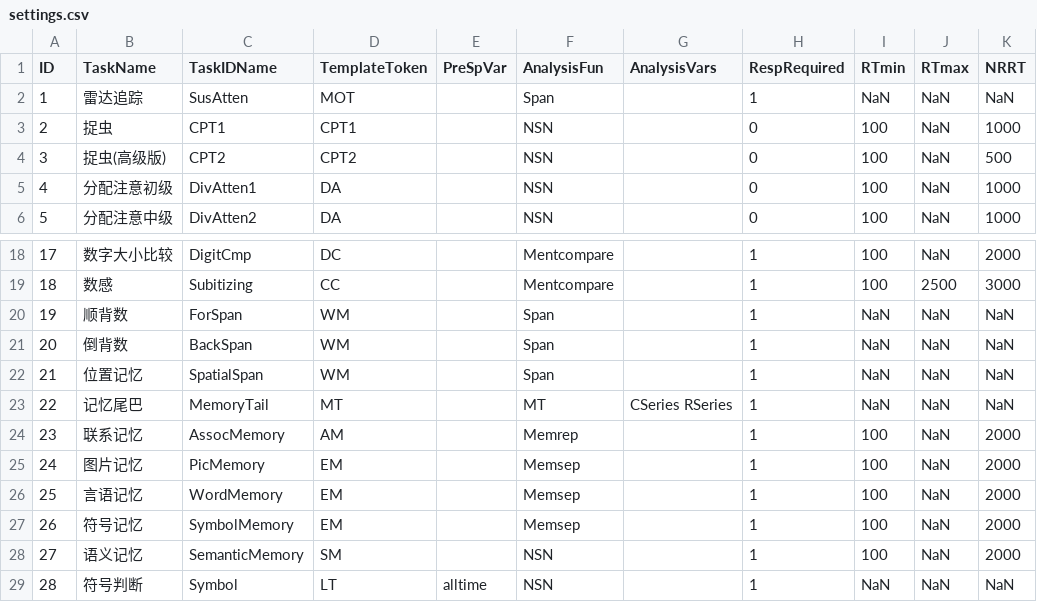
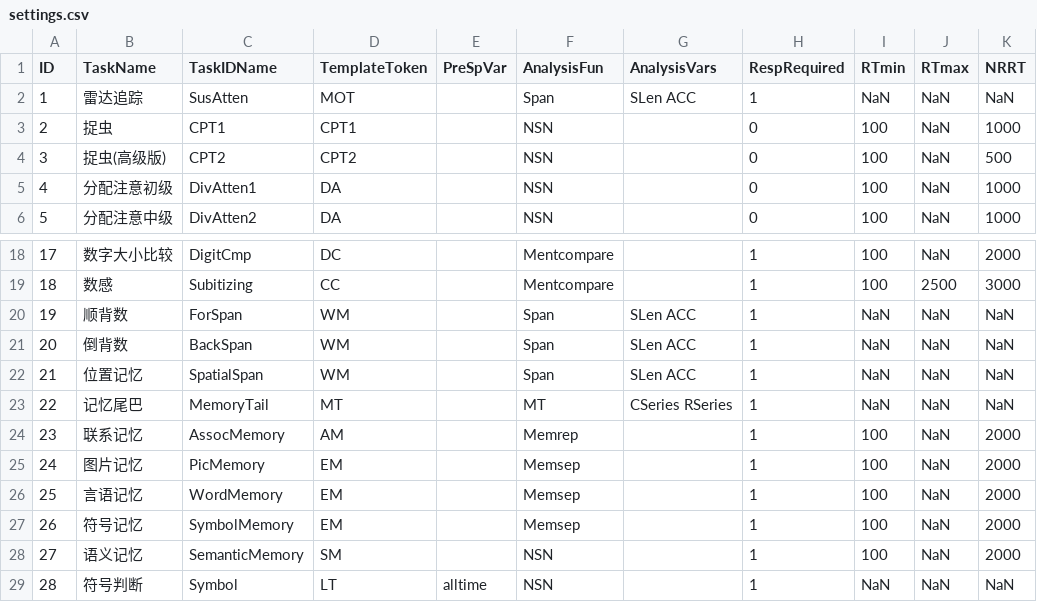
Before and after one commit to iquizoo/rawdata-parser, a CSV file: config/settings.csv, drawn as a sheet; only a part is shown, gaps mark what is left out; the diff names each change by its address in the sheet, - before the commit and + after, or states it on an @@ line.

```diff
--- a/config/settings.csv
+++ b/config/settings.csv
-G2 (AnalysisVars): (empty)
+G2 (AnalysisVars): SLen ACC
-G20:G22 (AnalysisVars): (empty)
+G20:G22 (AnalysisVars): SLen ACC
```
Also changed, not shown: 1 other file.
